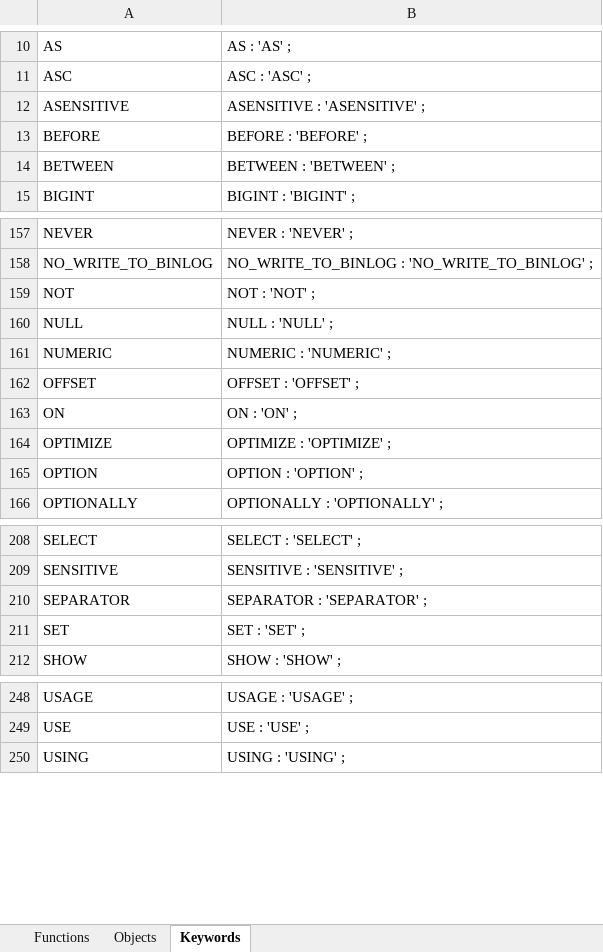
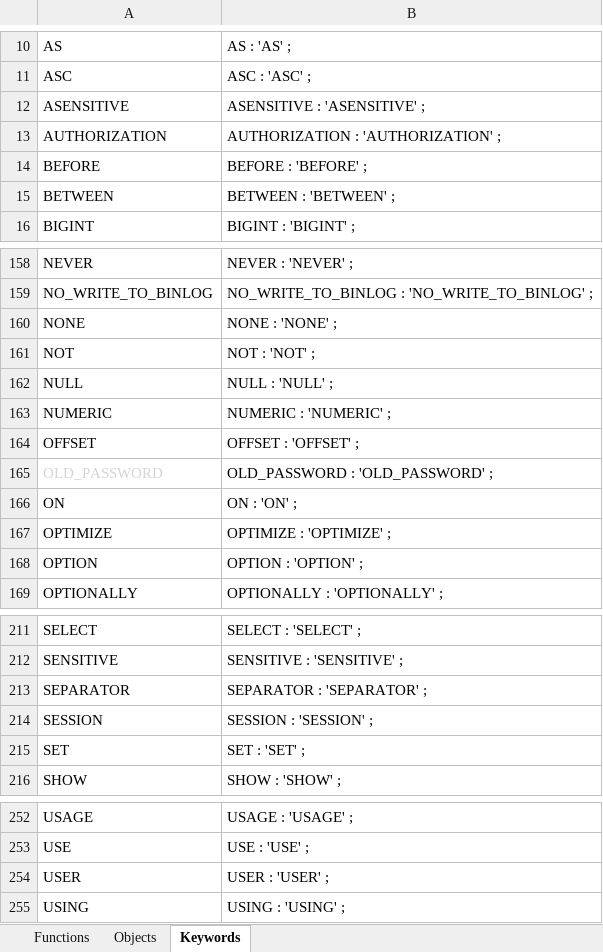
Before and after one commit to tradurre/translate, an Excel workbook: docs/Objectformat.xlsx, sheet Keywords, drawn as a sheet; only a part is shown, gaps mark what is left out; values as stored, in another font and other column widths than the file's, no borders; table styles not drawn; the diff names each change by its address in the sheet, - before the commit and + after, or states it on an @@ line.

```diff
--- a/docs/Objectformat.xlsx (sheet Keywords)
+++ b/docs/Objectformat.xlsx (sheet Keywords)
+row 13: AUTHORIZATION | AUTHORIZATION : 'AUTHORIZATION' ;
+row 160: NONE | NONE : 'NONE' ;
+row 165: OLD_PASSWORD | OLD_PASSWORD : 'OLD_PASSWORD' ;
+row 214: SESSION | SESSION : 'SESSION' ;
+row 254: USER | USER : 'USER' ;
```
Also changed, not shown: 30 other files.
